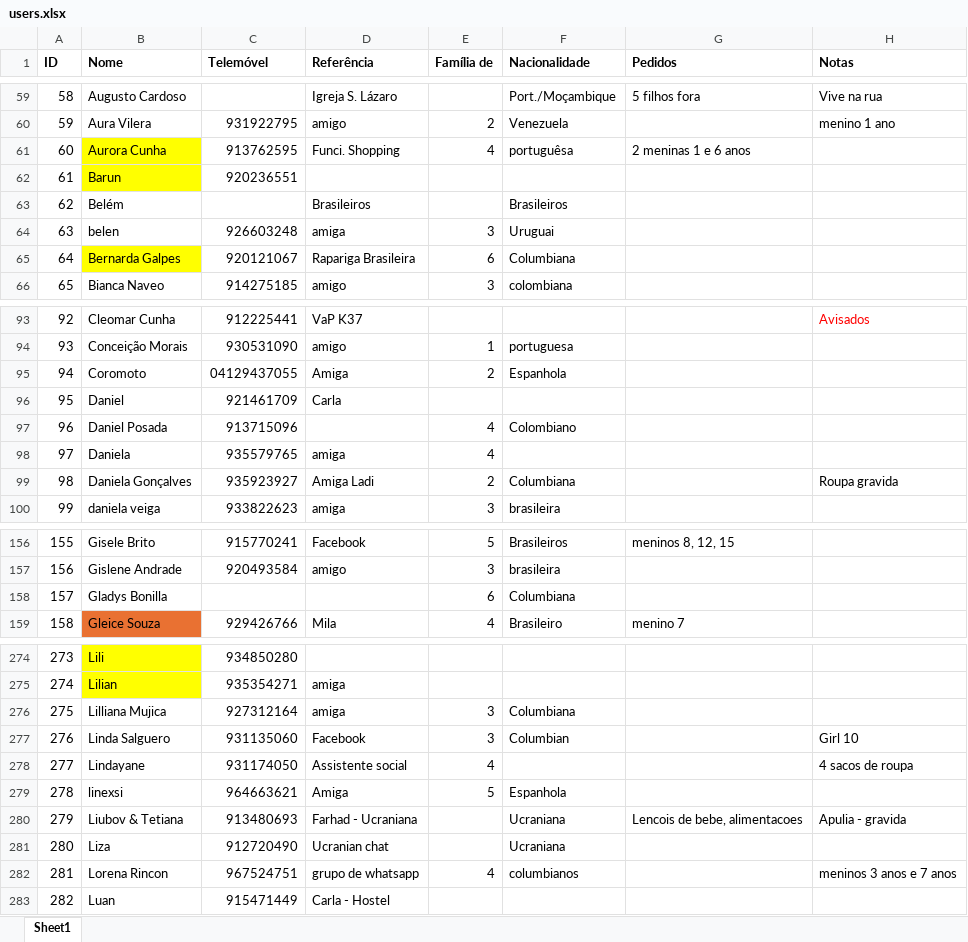
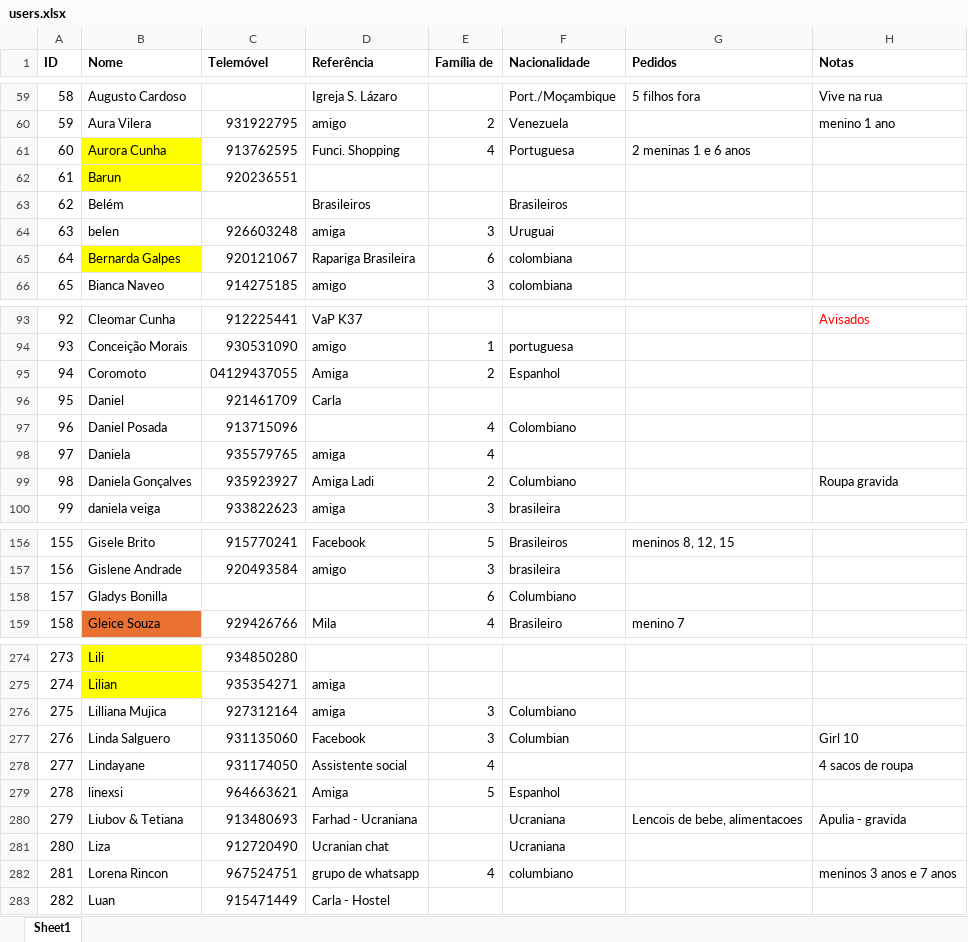
Before and after one commit to flav1o/isi-knime, an Excel workbook: inputs/users.xlsx, sheet Sheet1, drawn as a sheet; only a part is shown, gaps mark what is left out; values as stored, in another font and other column widths than the file's, no borders; the diff covers the shown part only; the diff names each change by its address in the sheet, - before the commit and + after, or states it on an @@ line.

```diff
--- a/inputs/users.xlsx (sheet Sheet1)
+++ b/inputs/users.xlsx (sheet Sheet1)
-F61 (Nacionalidade): portuguêsa
+F61 (Nacionalidade): Portuguesa
-F65 (Nacionalidade): Columbiana
+F65 (Nacionalidade): colombiana
-F95 (Nacionalidade): Espanhola
+F95 (Nacionalidade): Espanhol
-F99 (Nacionalidade): Columbiana
+F99 (Nacionalidade): Columbiano
-F158 (Nacionalidade): Columbiana
+F158 (Nacionalidade): Columbiano
-F276 (Nacionalidade): Columbiana
+F276 (Nacionalidade): Columbiano
-F279 (Nacionalidade): Espanhola
+F279 (Nacionalidade): Espanhol
-F282 (Nacionalidade): columbianos
+F282 (Nacionalidade): columbiano
```
Also changed, not shown: 9 edited cells elsewhere in this sheet, outputs/users.xlsx, outputs/usersvisits.xlsx, 14 other files.
